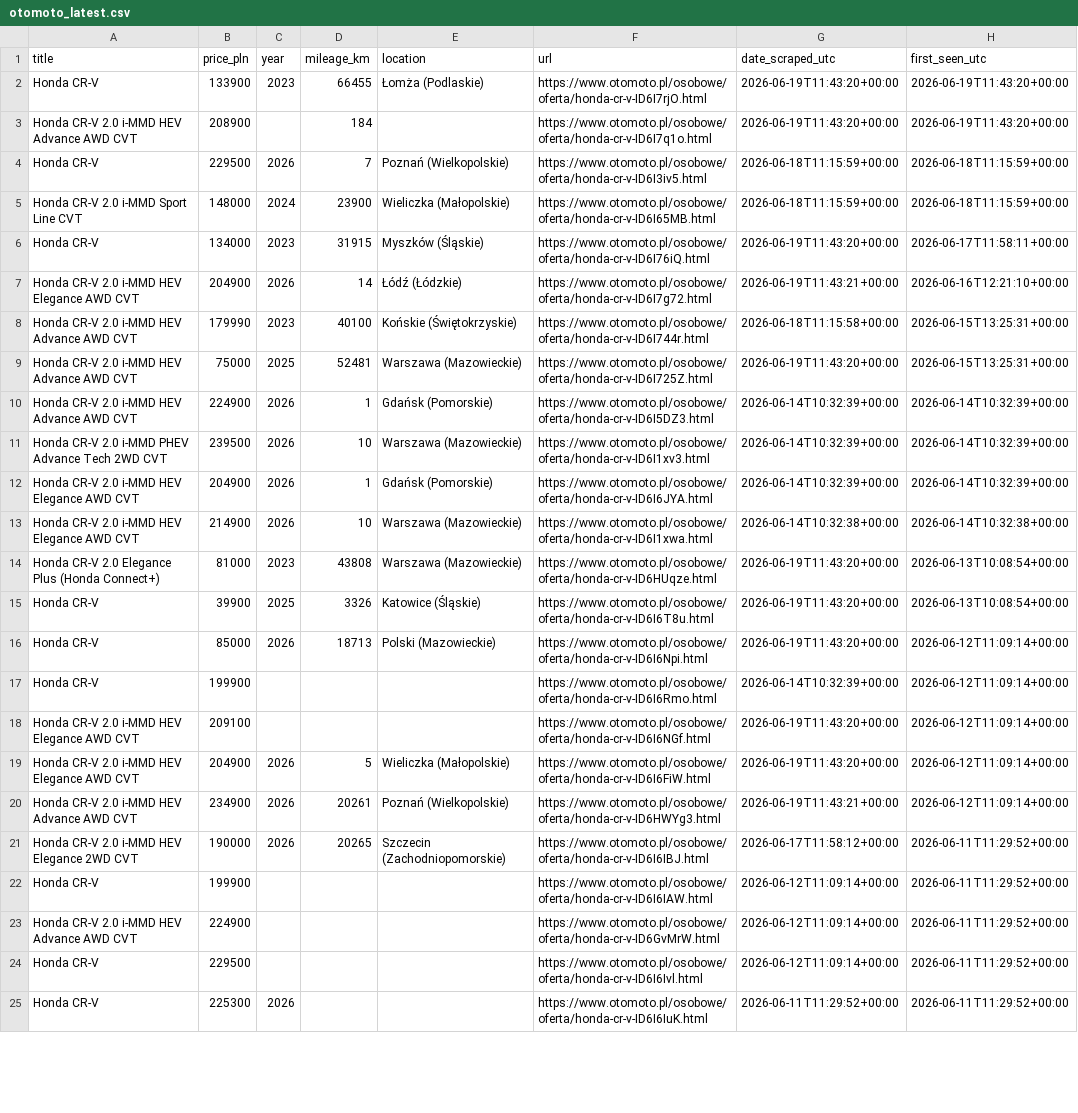
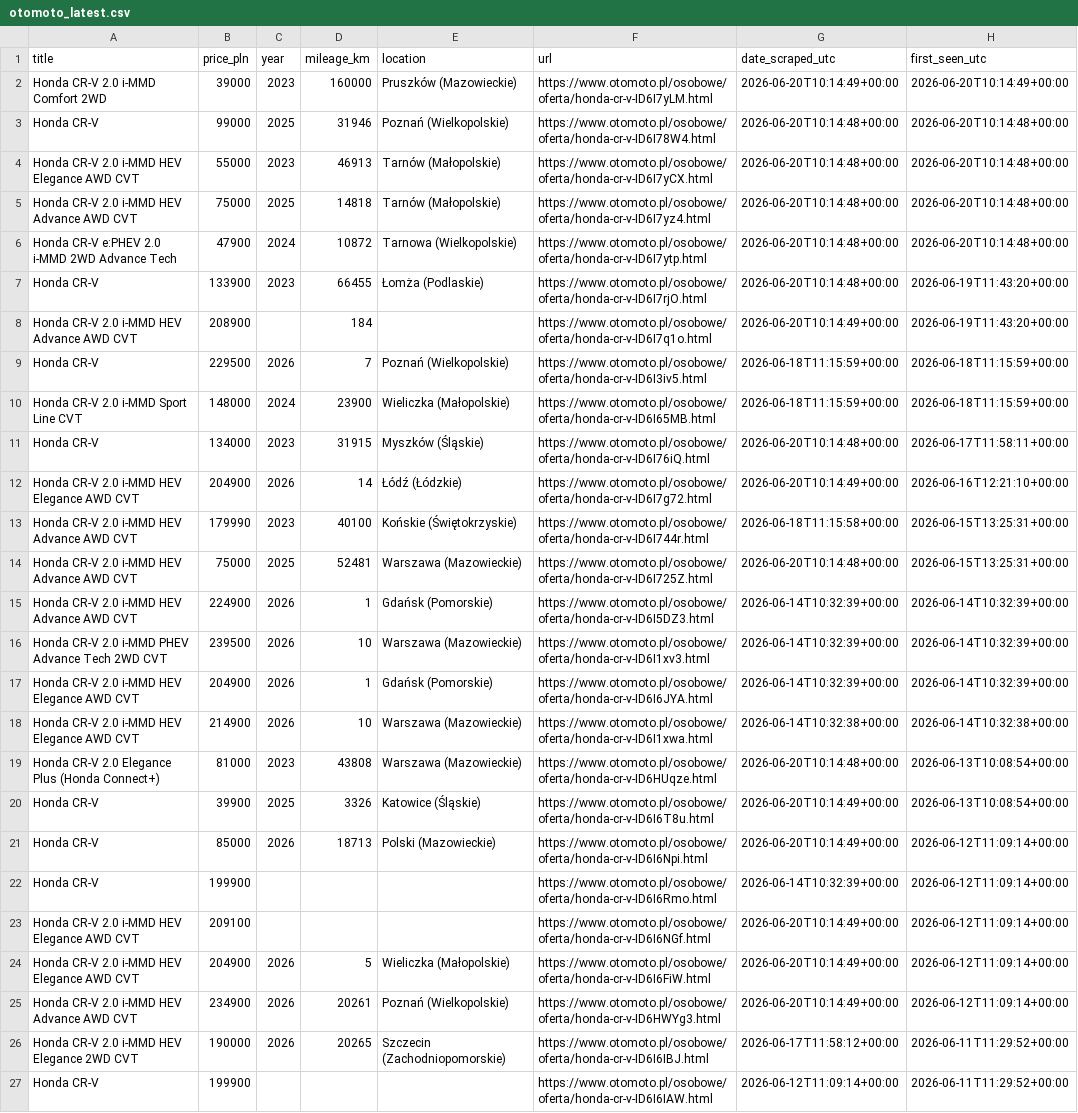
Before and after one commit to AleksPotocki/Carsearch, a CSV file: output/otomoto_latest.csv, drawn as a sheet; only a part is shown; the shorter side is filled out with more unchanged rows; addresses are those after the commit; the diff covers the shown part only; the diff names each change by its address in the sheet, - before the commit and + after, or states it on an @@ line.

```diff
--- a/output/otomoto_latest.csv
+++ b/output/otomoto_latest.csv
+row 2: Honda CR-V 2.0 i-MMD Comfort 2WD | 39000 | 2023 | 160000 | Pruszków (Mazowieckie) | https://www.otomoto.pl/osobowe/oferta/honda-cr-v-ID6I7yLM.html | 2026-06-20T10:14:49+00:00 | 2026-06-20T10:14:49+00:00
+row 3: Honda CR-V | 99000 | 2025 | 31946 | Poznań (Wielkopolskie) | https://www.otomoto.pl/osobowe/oferta/honda-cr-v-ID6I78W4.html | 2026-06-20T10:14:48+00:00 | 2026-06-20T10:14:48+00:00
+row 4: Honda CR-V 2.0 i-MMD HEV Elegance AWD CVT | 55000 | 2023 | 46913 | Tarnów (Małopolskie) | https://www.otomoto.pl/osobowe/oferta/honda-cr-v-ID6I7yCX.html | 2026-06-20T10:14:48+00:00 | 2026-06-20T10:14:48+00:00
+row 5: Honda CR-V 2.0 i-MMD HEV Advance AWD CVT | 75000 | 2025 | 14818 | Tarnów (Małopolskie) | https://www.otomoto.pl/osobowe/oferta/honda-cr-v-ID6I7yz4.html | 2026-06-20T10:14:48+00:00 | 2026-06-20T10:14:48+00:00
+row 6: Honda CR-V e:PHEV 2.0 i-MMD 2WD Advance Tech | 47900 | 2024 | 10872 | Tarnowa (Wielkopolskie) | https://www.otomoto.pl/osobowe/oferta/honda-cr-v-ID6I7ytp.html | 2026-06-20T10:14:48+00:00 | 2026-06-20T10:14:48+00:00
-G7 (date_scraped_utc): 2026-06-19T11:43:20+00:00
+G7 (date_scraped_utc): 2026-06-20T10:14:48+00:00
-G8 (date_scraped_utc): 2026-06-19T11:43:20+00:00
+G8 (date_scraped_utc): 2026-06-20T10:14:49+00:00
-G11 (date_scraped_utc): 2026-06-19T11:43:20+00:00
+G11 (date_scraped_utc): 2026-06-20T10:14:48+00:00
-G12 (date_scraped_utc): 2026-06-19T11:43:21+00:00
+G12 (date_scraped_utc): 2026-06-20T10:14:49+00:00
-G14 (date_scraped_utc): 2026-06-19T11:43:20+00:00
+G14 (date_scraped_utc): 2026-06-20T10:14:48+00:00
-G19 (date_scraped_utc): 2026-06-19T11:43:20+00:00
+G19 (date_scraped_utc): 2026-06-20T10:14:48+00:00
-G20:G21 (date_scraped_utc): 2026-06-19T11:43:20+00:00
+G20:G21 (date_scraped_utc): 2026-06-20T10:14:49+00:00
-G23:G24 (date_scraped_utc): 2026-06-19T11:43:20+00:00
+G23:G24 (date_scraped_utc): 2026-06-20T10:14:49+00:00
-G25 (date_scraped_utc): 2026-06-19T11:43:21+00:00
+G25 (date_scraped_utc): 2026-06-20T10:14:49+00:00
```
Also changed, not shown: 21 edited cells elsewhere in this file, output/dealers_latest.csv, 2 other files.
